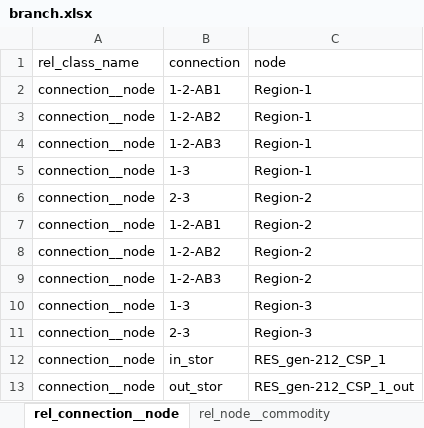
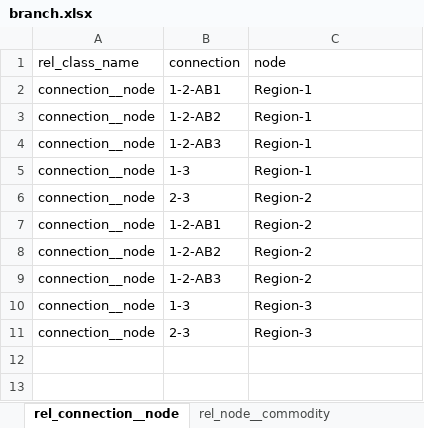
Before and after one commit to Spine-project/spinetoolbox_rts-glmc, an Excel workbook: spine_rts-gmlc/datasets/branch.xlsx, sheet rel_connection__node, drawn as a sheet; values as stored, in another font and other column widths than the file's, no borders; the diff names each change by its address in the sheet, - before the commit and + after, or states it on an @@ line.

```diff
--- a/spine_rts-gmlc/datasets/branch.xlsx (sheet rel_connection__node)
+++ b/spine_rts-gmlc/datasets/branch.xlsx (sheet rel_connection__node)
-row 12: connection__node | in_stor | RES_gen-212_CSP_1
-row 13: connection__node | out_stor | RES_gen-212_CSP_1_out
```
Also changed, not shown: sheet rel_connection__node__direction, sheet rel_node__temporal_block, sheet obj_connection, sheet rel_node__commodity, spine_rts-gmlc/datasets/branch_bus_detailed.xlsx, spine_rts-gmlc/datasets/gen.xlsx, 2 other files.
